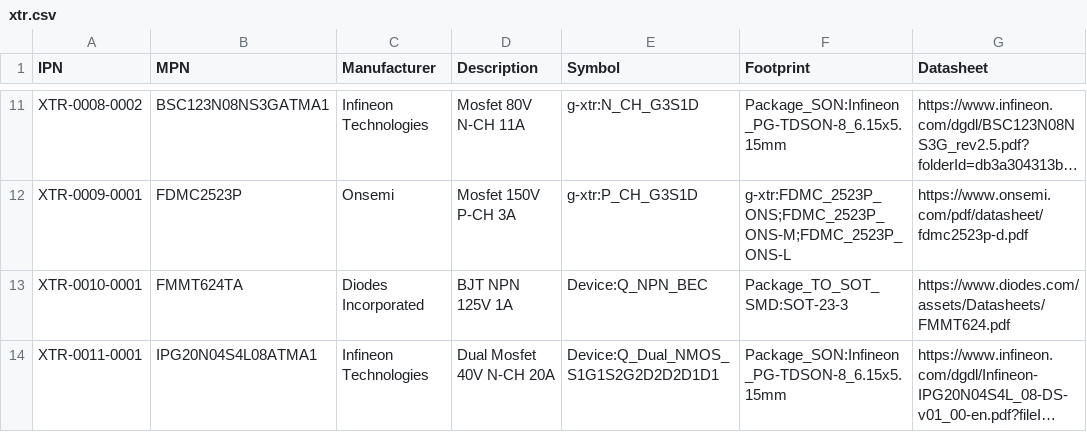
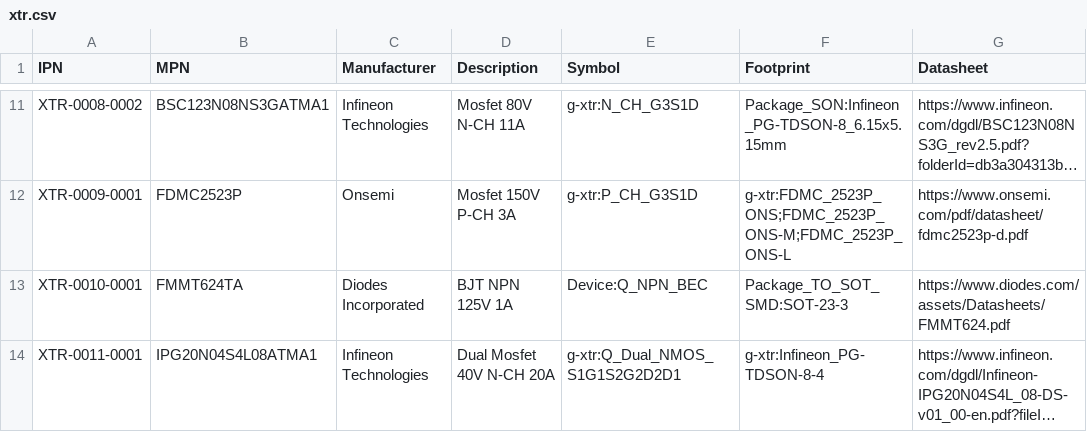
Before and after one commit to git-plm/parts, a CSV file: xtr.csv, drawn as a sheet; only a part is shown, gaps mark what is left out; long unchanged cells end in …; the diff names each change by its address in the sheet, - before the commit and + after, or states it on an @@ line.

```diff
--- a/xtr.csv
+++ b/xtr.csv
-E14 (Symbol): Device:Q_Dual_NMOS_S1G1S2G2D2D2D1D1
+E14 (Symbol): g-xtr:Q_Dual_NMOS_S1G1S2G2D2D1
-F14 (Footprint): Package_SON:Infineon_PG-TDSON-8_6.15x5.15mm
+F14 (Footprint): g-xtr:Infineon_PG-TDSON-8-4
```
Also changed, not shown: 3 other files.
